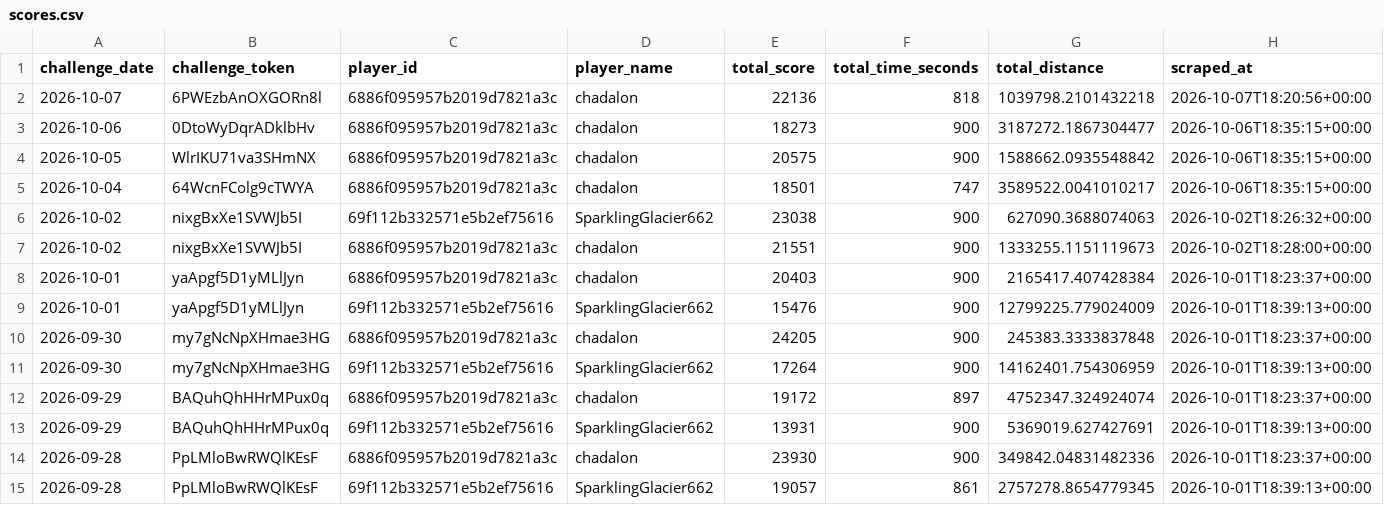
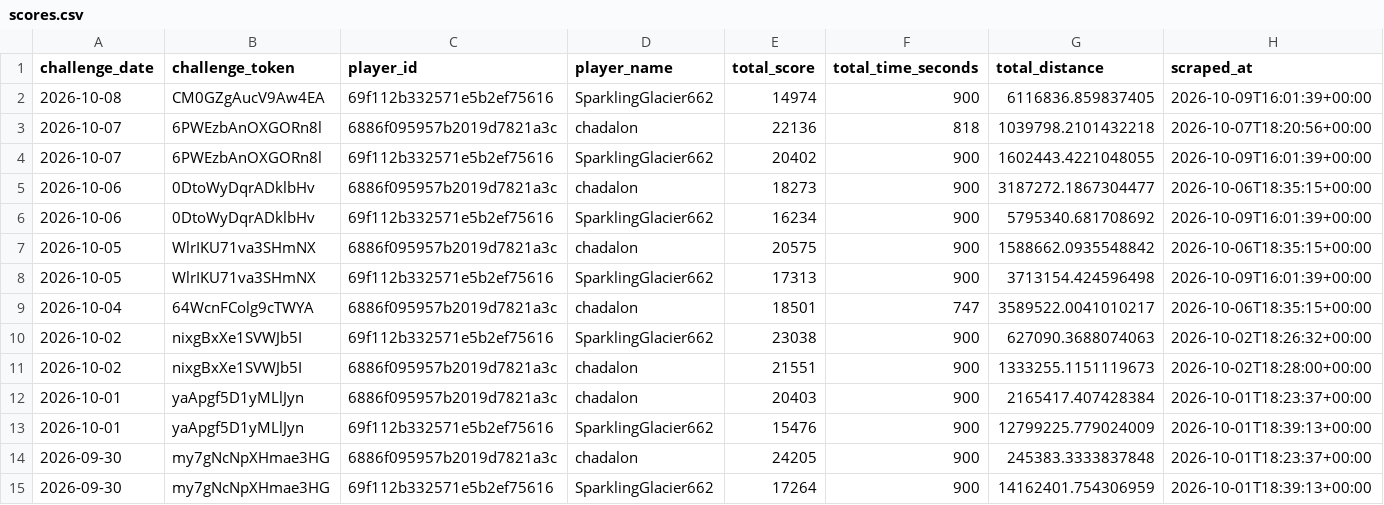
Before and after one commit to NexGenAnalytics/geoguessr-scores, a CSV file: scores.csv, drawn as a sheet; only a part is shown; the shorter side is filled out with more unchanged rows; rows hold the shown columns only; the diff names each change by its address in the sheet, - before the commit and + after, or states it on an @@ line.

Commit message:
cws

```diff
--- a/scores.csv
+++ b/scores.csv
+row 2: 2026-10-08 | CM0GZgAucV9Aw4EA | 69f112b332571e5b2ef75616 | SparklingGlacier662 | 14974 | 900 | 6116836.859837405 | 2026-10-09T16:01:39+00:00
+row 4: 2026-10-07 | 6PWEzbAnOXGORn8l | 69f112b332571e5b2ef75616 | SparklingGlacier662 | 20402 | 900 | 1602443.4221048055 | 2026-10-09T16:01:39+00:00
+row 6: 2026-10-06 | 0DtoWyDqrADklbHv | 69f112b332571e5b2ef75616 | SparklingGlacier662 | 16234 | 900 | 5795340.681708692 | 2026-10-09T16:01:39+00:00
+row 8: 2026-10-05 | WlrIKU71va3SHmNX | 69f112b332571e5b2ef75616 | SparklingGlacier662 | 17313 | 900 | 3713154.424596498 | 2026-10-09T16:01:39+00:00
```
